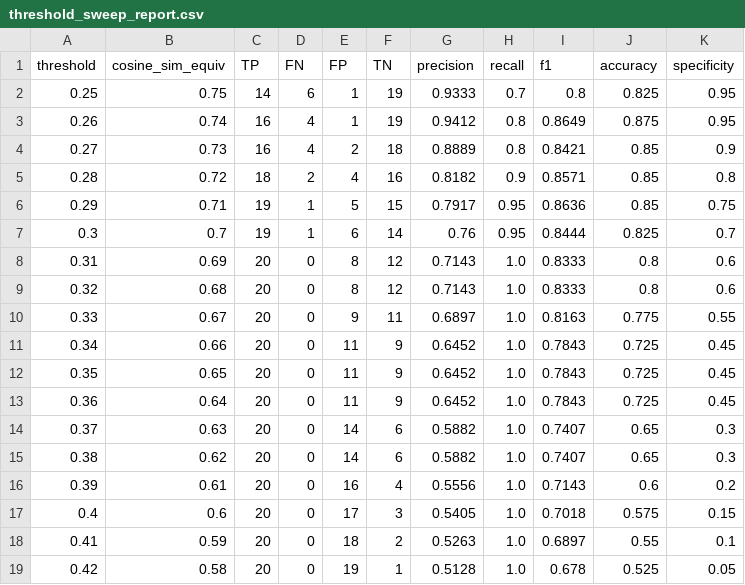
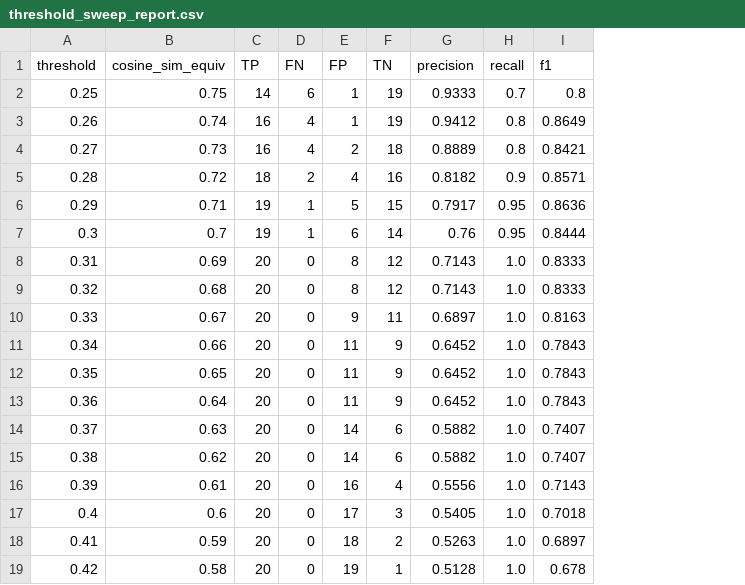
Before and after one commit to fidepng/unsrat-rag-v4, a CSV file: eval/results/threshold_sweep_report.csv, drawn as a sheet; the diff names each change by its address in the sheet, - before the commit and + after, or states it on an @@ line.

Commit message:
refactor(calibrate): simplify sweep report metrics to essential RAG evaluation columns

```diff
--- a/eval/results/threshold_sweep_report.csv
+++ b/eval/results/threshold_sweep_report.csv
-column J (accuracy), rows 2-19: 0.825 | 0.875 | 0.85 | 0.85 | 0.85 | 0.825 | 0.8 | 0.8 | 0.775 | 0.725 | 0.725 | 0.725 | 0.65 | 0.65 | 0.6 | 0.575 | 0.55 | 0.525
-column K (specificity), rows 2-19: 0.95 | 0.95 | 0.9 | 0.8 | 0.75 | 0.7 | 0.6 | 0.6 | 0.55 | 0.45 | 0.45 | 0.45 | 0.3 | 0.3 | 0.2 | 0.15 | 0.1 | 0.05
```
Also changed, not shown: 1 other file.
